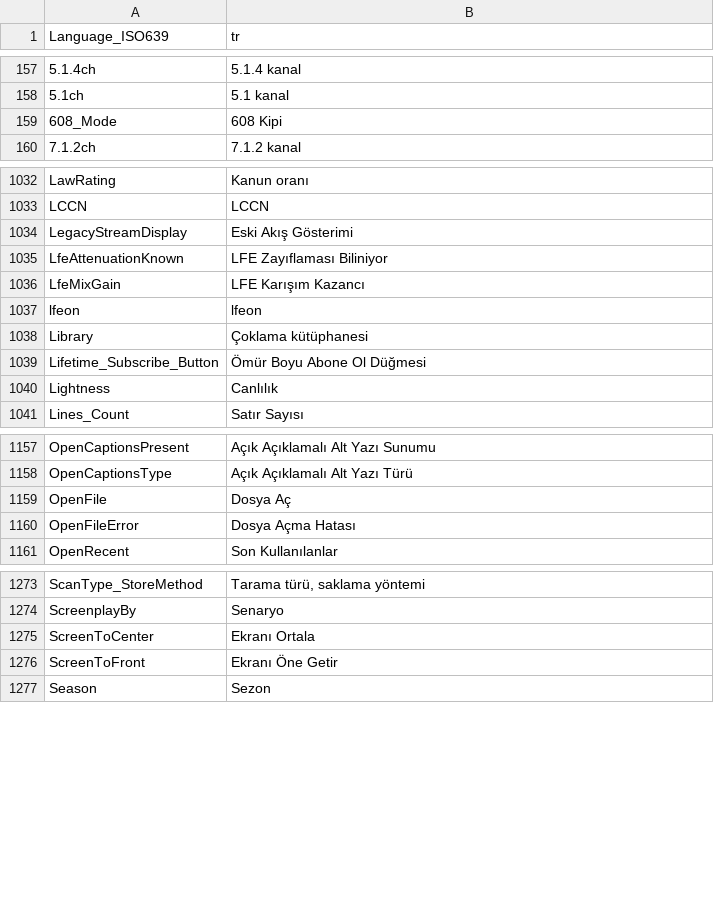
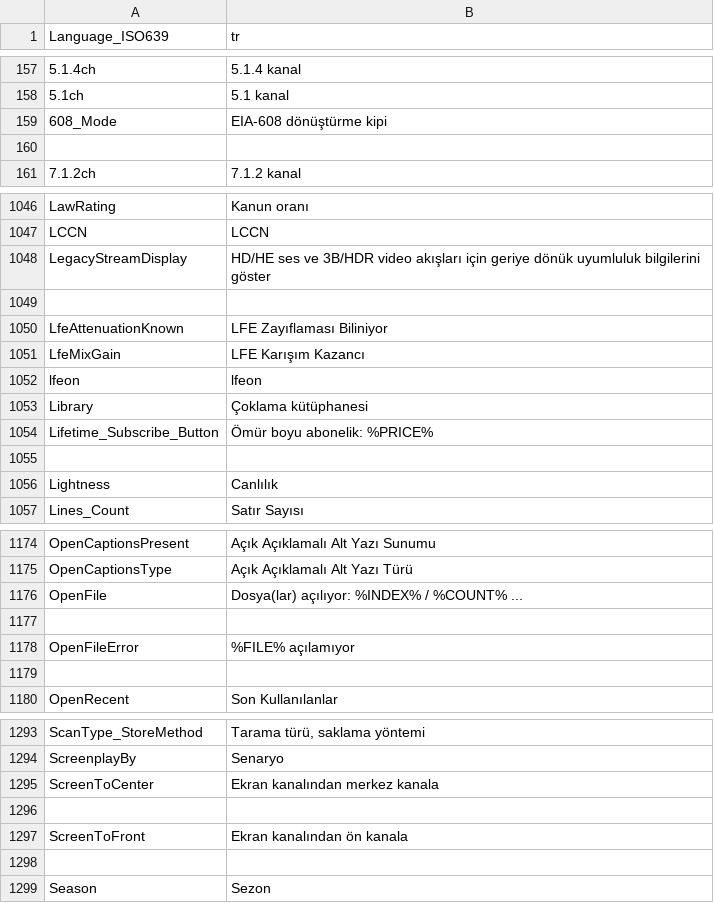
Before and after one commit to MediaArea/MediaInfo, a CSV file: Source/Resource/Plugin/Language/tr.csv, drawn as a sheet; only a part is shown, gaps mark what is left out; the diff covers the shown part only.

```diff
--- a/Source/Resource/Plugin/Language/tr.csv
+++ b/Source/Resource/Plugin/Language/tr.csv
@@ -158,3 +158,4 @@ Language_ISO639;tr
 5.1ch;5.1 kanal
-608_Mode;608 Kipi
+608_Mode;EIA-608 dönüştürme kipi
+
 7.1.2ch;7.1.2 kanal
@@ -1033,3 +1047,4 @@ LawRating;Kanun oranı
 LCCN;LCCN
-LegacyStreamDisplay;Eski Akış Gösterimi
+LegacyStreamDisplay;HD/HE ses ve 3B/HDR video akışları için geriye dönük uyumluluk bilgilerini göster
+
 LfeAttenuationKnown;LFE Zayıflaması Biliniyor
@@ -1038,3 +1053,4 @@ lfeon;lfeon
 Library;Çoklama kütüphanesi
-Lifetime_Subscribe_Button;Ömür Boyu Abone Ol Düğmesi
+Lifetime_Subscribe_Button;Ömür boyu abonelik: %PRICE%
+
 Lightness;Canlılık
@@ -1158,4 +1175,6 @@ OpenCaptionsPresent;Açık Açıklamalı Alt Yazı Sunumu
 OpenCaptionsType;Açık Açıklamalı Alt Yazı Türü
-OpenFile;Dosya Aç
-OpenFileError;Dosya Açma Hatası
+OpenFile;Dosya(lar) açılıyor: %INDEX% / %COUNT% ...
+
+OpenFileError;%FILE% açılamıyor
+
 OpenRecent;Son Kullanılanlar
@@ -1274,4 +1294,6 @@ ScanType_StoreMethod;Tarama türü, saklama yöntemi
 ScreenplayBy;Senaryo
-ScreenToCenter;Ekranı Ortala
-ScreenToFront;Ekranı Öne Getir
+ScreenToCenter;Ekran kanalından merkez kanala
+
+ScreenToFront;Ekran kanalından ön kanala
+
 Season;Sezon
```
Also changed, not shown: 30 added rows and 30 edited cells elsewhere in this file.
